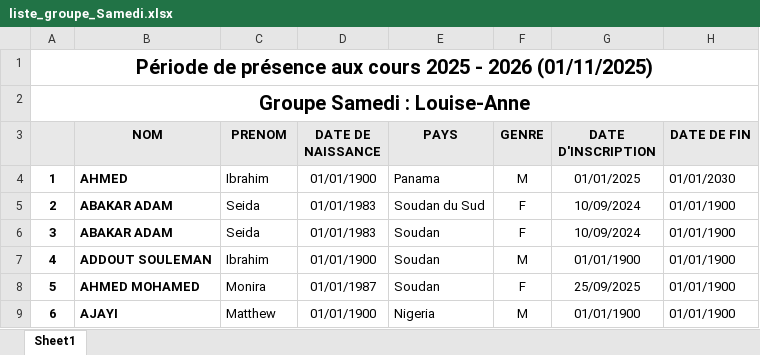
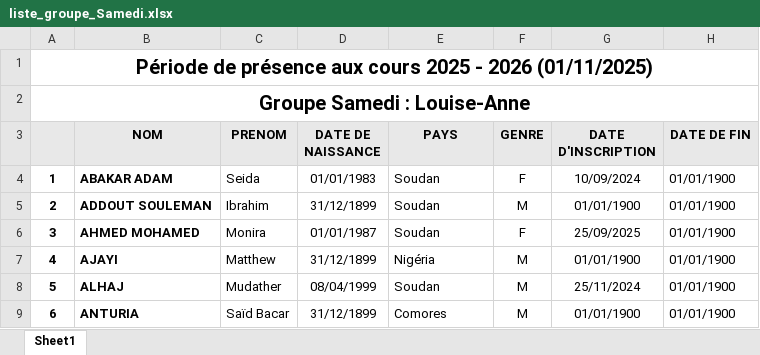
Before and after one commit to yves-22/ASTI, an Excel workbook: Excel/liste_groupe_Samedi.xlsx, sheet Sheet1, drawn as a sheet; only a part is shown; values as stored, in another font and other column widths than the file's, no borders; the diff covers the shown part only; the diff names each change by its address in the sheet, - before the commit and + after, or states it on an @@ line.

Commit message:
Commit automatique via PowerShell

```diff
--- a/Excel/liste_groupe_Samedi.xlsx (sheet Sheet1)
+++ b/Excel/liste_groupe_Samedi.xlsx (sheet Sheet1)
-B4 (NOM): AHMED
+B4 (NOM): ABAKAR ADAM
-C4 (PRENOM): Ibrahim
+C4 (PRENOM): Seida
-D4 (DATE DE NAISSANCE): 01/01/1900
+D4 (DATE DE NAISSANCE): 01/01/1983
-E4 (PAYS): Panama
+E4 (PAYS): Soudan
-F4 (GENRE): M
+F4 (GENRE): F
-G4 (DATE D'INSCRIPTION): 01/01/2025
+G4 (DATE D'INSCRIPTION): 10/09/2024
-H4 (DATE DE FIN): 01/01/2030
+H4 (DATE DE FIN): 01/01/1900
-B5 (NOM): ABAKAR ADAM
+B5 (NOM): ADDOUT SOULEMAN
-C5 (PRENOM): Seida
+C5 (PRENOM): Ibrahim
-D5 (DATE DE NAISSANCE): 01/01/1983
+D5 (DATE DE NAISSANCE): 31/12/1899
-E5 (PAYS): Soudan du Sud
+E5 (PAYS): Soudan
-F5 (GENRE): F
+F5 (GENRE): M
-G5 (DATE D'INSCRIPTION): 10/09/2024
+G5 (DATE D'INSCRIPTION): 01/01/1900
-B6 (NOM): ABAKAR ADAM
+B6 (NOM): AHMED MOHAMED
-C6 (PRENOM): Seida
+C6 (PRENOM): Monira
-D6 (DATE DE NAISSANCE): 01/01/1983
+D6 (DATE DE NAISSANCE): 01/01/1987
-G6 (DATE D'INSCRIPTION): 10/09/2024
+G6 (DATE D'INSCRIPTION): 25/09/2025
-B7 (NOM): ADDOUT SOULEMAN
+B7 (NOM): AJAYI
-C7 (PRENOM): Ibrahim
+C7 (PRENOM): Matthew
-D7 (DATE DE NAISSANCE): 01/01/1900
+D7 (DATE DE NAISSANCE): 31/12/1899
-E7 (PAYS): Soudan
+E7 (PAYS): Nigéria
-B8 (NOM): AHMED MOHAMED
+B8 (NOM): ALHAJ
-C8 (PRENOM): Monira
+C8 (PRENOM): Mudather
-D8 (DATE DE NAISSANCE): 01/01/1987
+D8 (DATE DE NAISSANCE): 08/04/1999
-F8 (GENRE): F
+F8 (GENRE): M
-G8 (DATE D'INSCRIPTION): 25/09/2025
+G8 (DATE D'INSCRIPTION): 25/11/2024
-B9 (NOM): AJAYI
+B9 (NOM): ANTURIA
-C9 (PRENOM): Matthew
+C9 (PRENOM): Saïd Bacar
-D9 (DATE DE NAISSANCE): 01/01/1900
+D9 (DATE DE NAISSANCE): 31/12/1899
-E9 (PAYS): Nigeria
+E9 (PAYS): Comores
```
Also changed, not shown: 108 edited cells elsewhere in this sheet.
